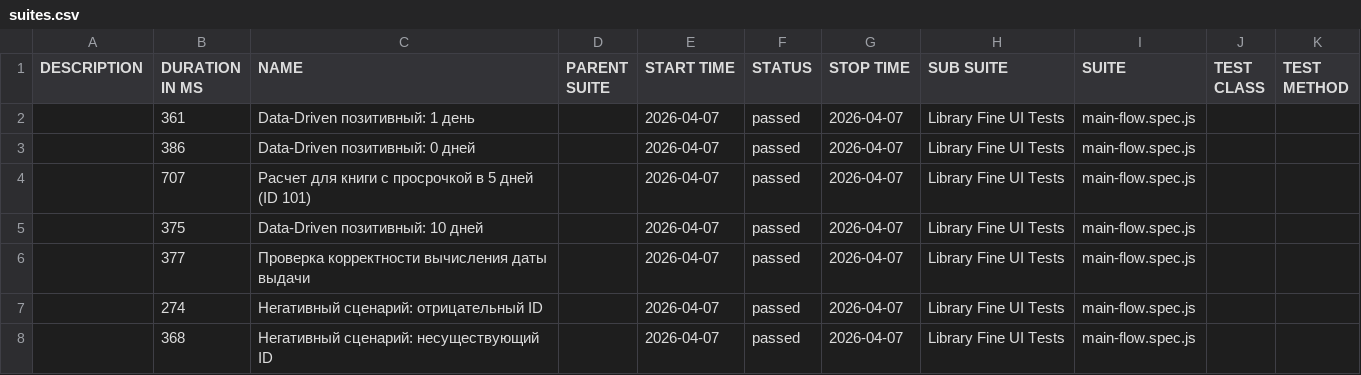
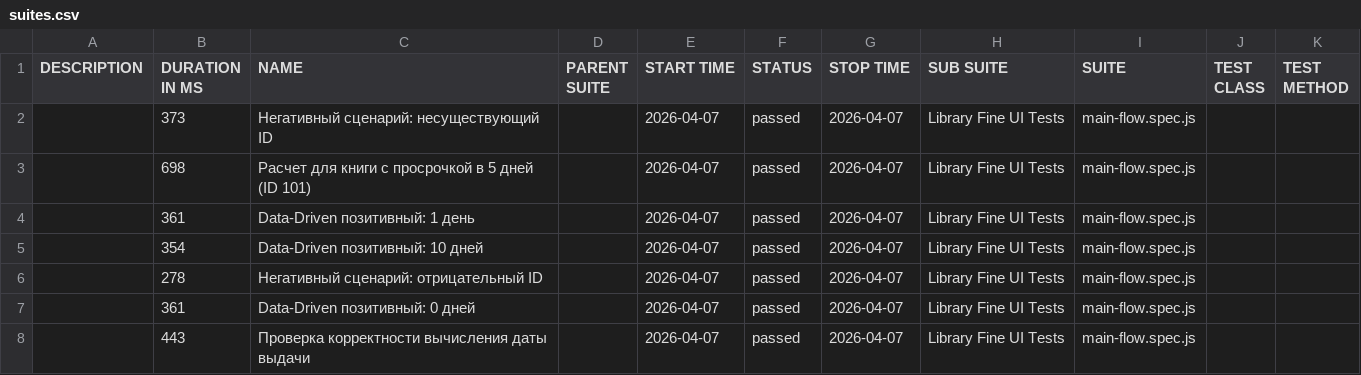
Before and after one commit to m1crovolnovka/TestingFrontend, a CSV file: data/suites.csv, drawn as a sheet.

```diff
--- a/data/suites.csv
+++ b/data/suites.csv
@@ -1,8 +1,8 @@
 "DESCRIPTION","DURATION IN MS","NAME","PARENT SUITE","START TIME","STATUS","STOP TIME","SUB SUITE","SUITE","TEST CLASS","TEST METHOD"
+"","373","Негативный сценарий: несуществующий ID","","2026-04-07","passed","2026-04-07","Library Fine UI Tests","main-flow.spec.js","",""
+"","698","Расчет для книги с просрочкой в 5 дней (ID 101)","","2026-04-07","passed","2026-04-07","Library Fine UI Tests","main-flow.spec.js","",""
 "","361","Data-Driven позитивный: 1 день","","2026-04-07","passed","2026-04-07","Library Fine UI Tests","main-flow.spec.js","",""
-"","386","Data-Driven позитивный: 0 дней","","2026-04-07","passed","2026-04-07","Library Fine UI Tests","main-flow.spec.js","",""
-"","707","Расчет для книги с просрочкой в 5 дней (ID 101)","","2026-04-07","passed","2026-04-07","Library Fine UI Tests","main-flow.spec.js","",""
-"","375","Data-Driven позитивный: 10 дней","","2026-04-07","passed","2026-04-07","Library Fine UI Tests","main-flow.spec.js","",""
-"","377","Проверка корректности вычисления даты выдачи","","2026-04-07","passed","2026-04-07","Library Fine UI Tests","main-flow.spec.js","",""
-"","274","Негативный сценарий: отрицательный ID","","2026-04-07","passed","2026-04-07","Library Fine UI Tests","main-flow.spec.js","",""
-"","368","Негативный сценарий: несуществующий ID","","2026-04-07","passed","2026-04-07","Library Fine UI Tests","main-flow.spec.js","",""
+"","354","Data-Driven позитивный: 10 дней","","2026-04-07","passed","2026-04-07","Library Fine UI Tests","main-flow.spec.js","",""
+"","278","Негативный сценарий: отрицательный ID","","2026-04-07","passed","2026-04-07","Library Fine UI Tests","main-flow.spec.js","",""
+"","361","Data-Driven позитивный: 0 дней","","2026-04-07","passed","2026-04-07","Library Fine UI Tests","main-flow.spec.js","",""
+"","443","Проверка корректности вычисления даты выдачи","","2026-04-07","passed","2026-04-07","Library Fine UI Tests","main-flow.spec.js","",""
```
Also changed, not shown: 28 other files.
